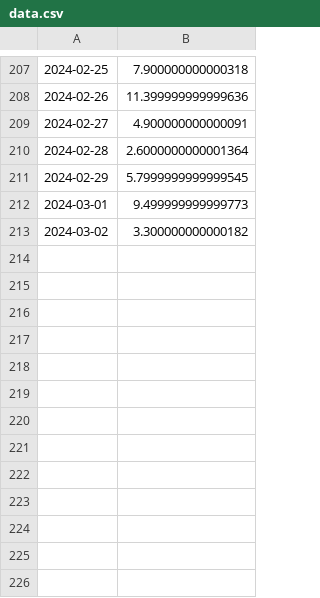
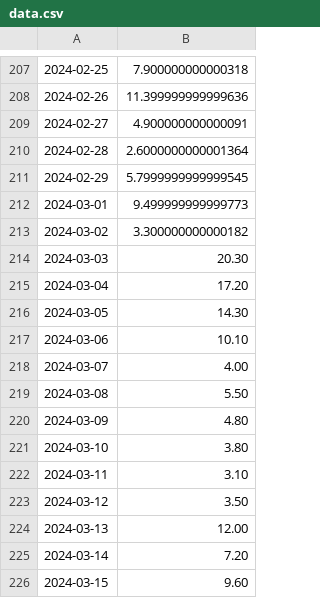
Before and after one commit to domgoodwin/go-automation, a CSV file: data.csv, drawn as a sheet; only a part is shown, gaps mark what is left out.

```diff
--- a/data.csv
+++ b/data.csv
@@ -213 +213,14 @@
 2024-03-02,3.300000000000182
+2024-03-03,20.30
+2024-03-04,17.20
+2024-03-05,14.30
+2024-03-06,10.10
+2024-03-07,4.00
+2024-03-08,5.50
+2024-03-09,4.80
+2024-03-10,3.80
+2024-03-11,3.10
+2024-03-12,3.50
+2024-03-13,12.00
+2024-03-14,7.20
+2024-03-15,9.60
```
Also changed, not shown: 1 other file.
